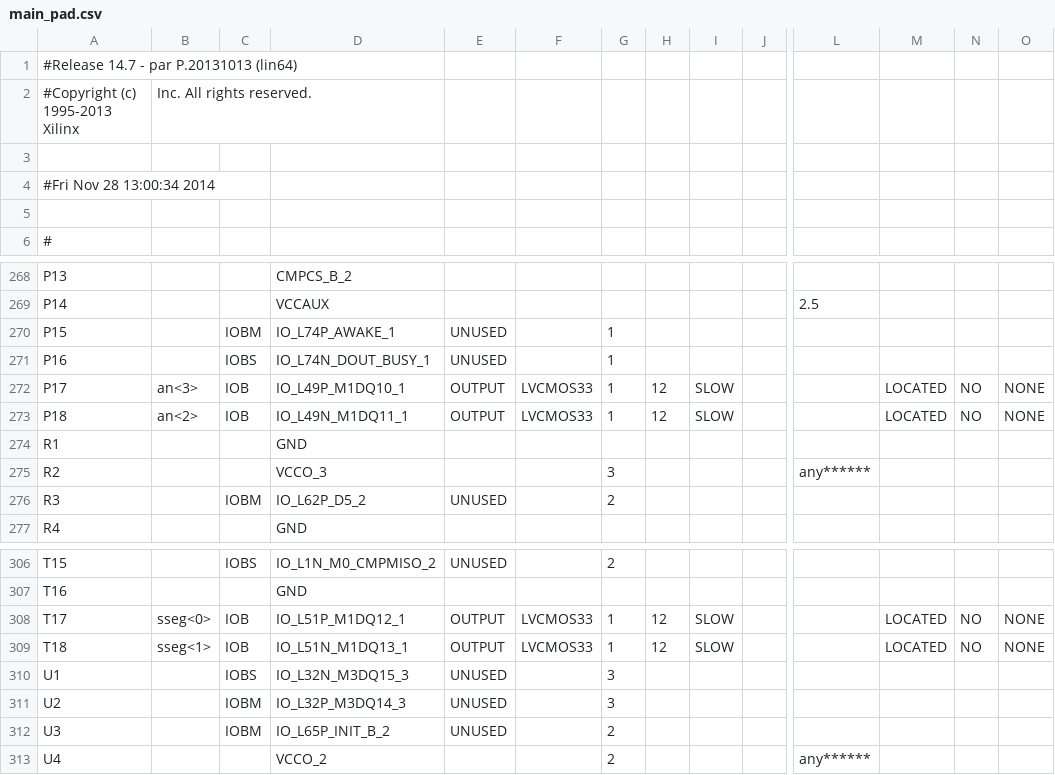
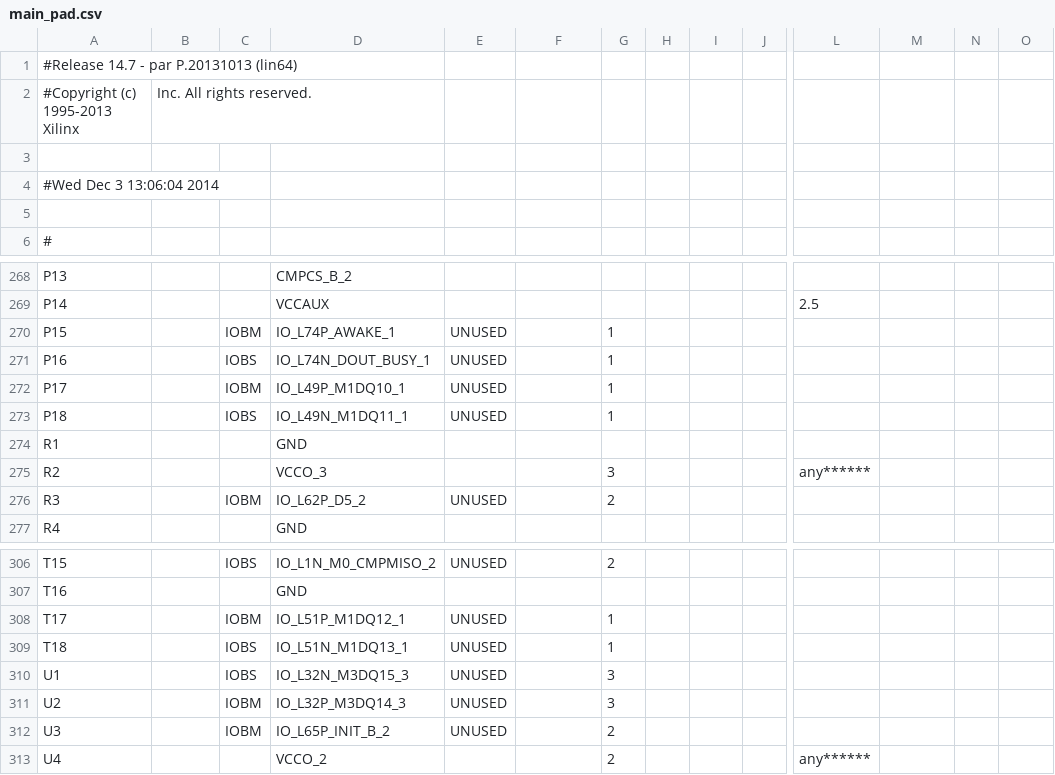
Before and after one commit to rata/fpga-final, a CSV file: inferida-newproj/main_pad.csv, drawn as a sheet; only a part is shown, gaps mark what is left out; the diff covers the shown part only; the diff names each change by its address in the sheet, - before the commit and + after, or states it on an @@ line.

```diff
--- a/inferida-newproj/main_pad.csv
+++ b/inferida-newproj/main_pad.csv
-A4: #Fri Nov 28 13:00:34 2014
+A4: #Wed Dec 3 13:06:04 2014
-B272: an<3>
+B272: (empty)
-C272: IOB
+C272: IOBM
-E272:E273: OUTPUT
+E272:E273: UNUSED
-F272:F273: LVCMOS33
+F272:F273: (empty)
-H272:H273: 12
+H272:H273: (empty)
-I272:I273: SLOW
+I272:I273: (empty)
-M272:M273: LOCATED
+M272:M273: (empty)
-N272:N273: NO
+N272:N273: (empty)
-O272:O273: NONE
+O272:O273: (empty)
-B273: an<2>
+B273: (empty)
-C273: IOB
+C273: IOBS
-B308: sseg<0>
+B308: (empty)
-C308: IOB
+C308: IOBM
-E308:E309: OUTPUT
+E308:E309: UNUSED
-F308:F309: LVCMOS33
+F308:F309: (empty)
-H308:H309: 12
+H308:H309: (empty)
-I308:I309: SLOW
+I308:I309: (empty)
-M308:M309: LOCATED
+M308:M309: (empty)
-N308:N309: NO
+N308:N309: (empty)
-O308:O309: NONE
+O308:O309: (empty)
-B309: sseg<1>
+B309: (empty)
-C309: IOB
+C309: IOBS
```
Also changed, not shown: 72 edited cells elsewhere in this file, 58 other files.
